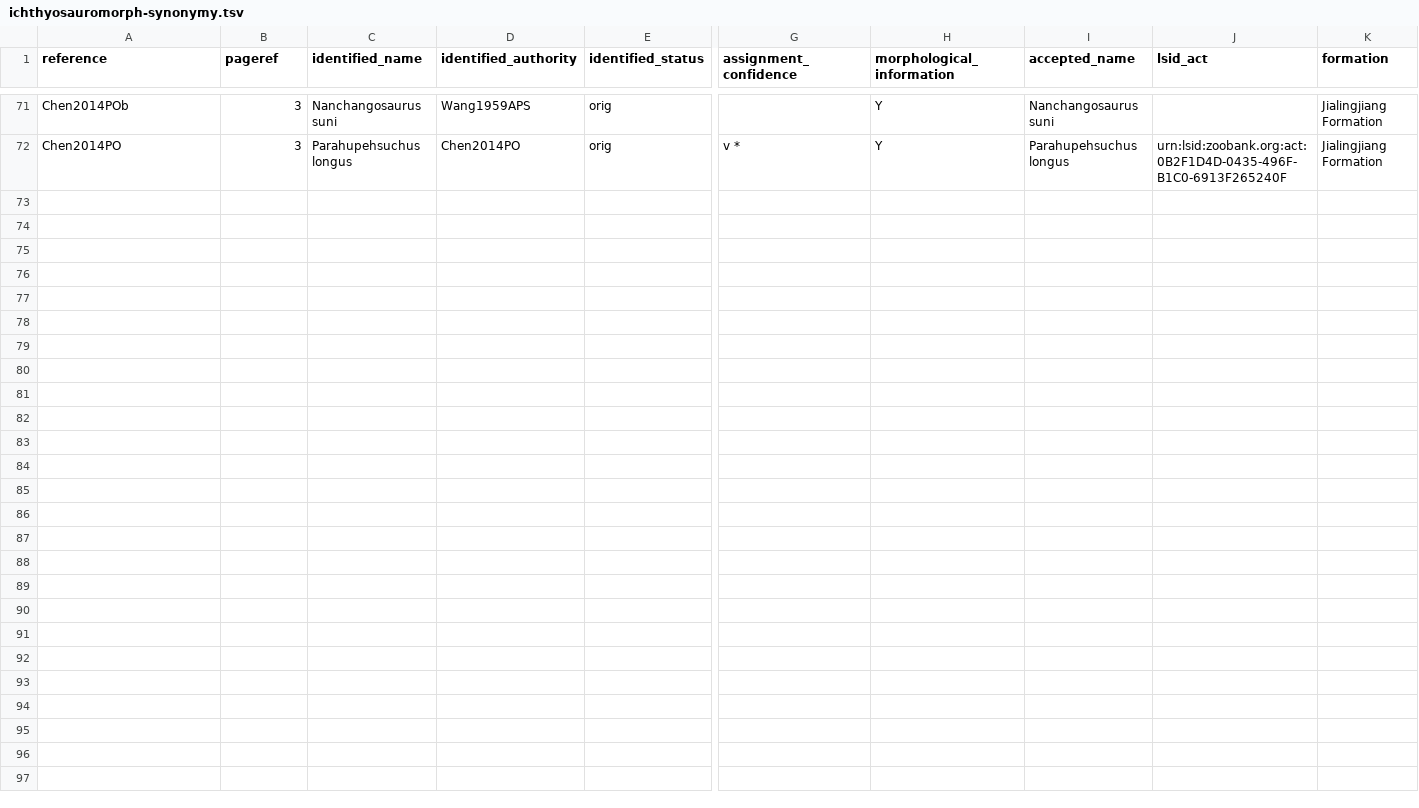
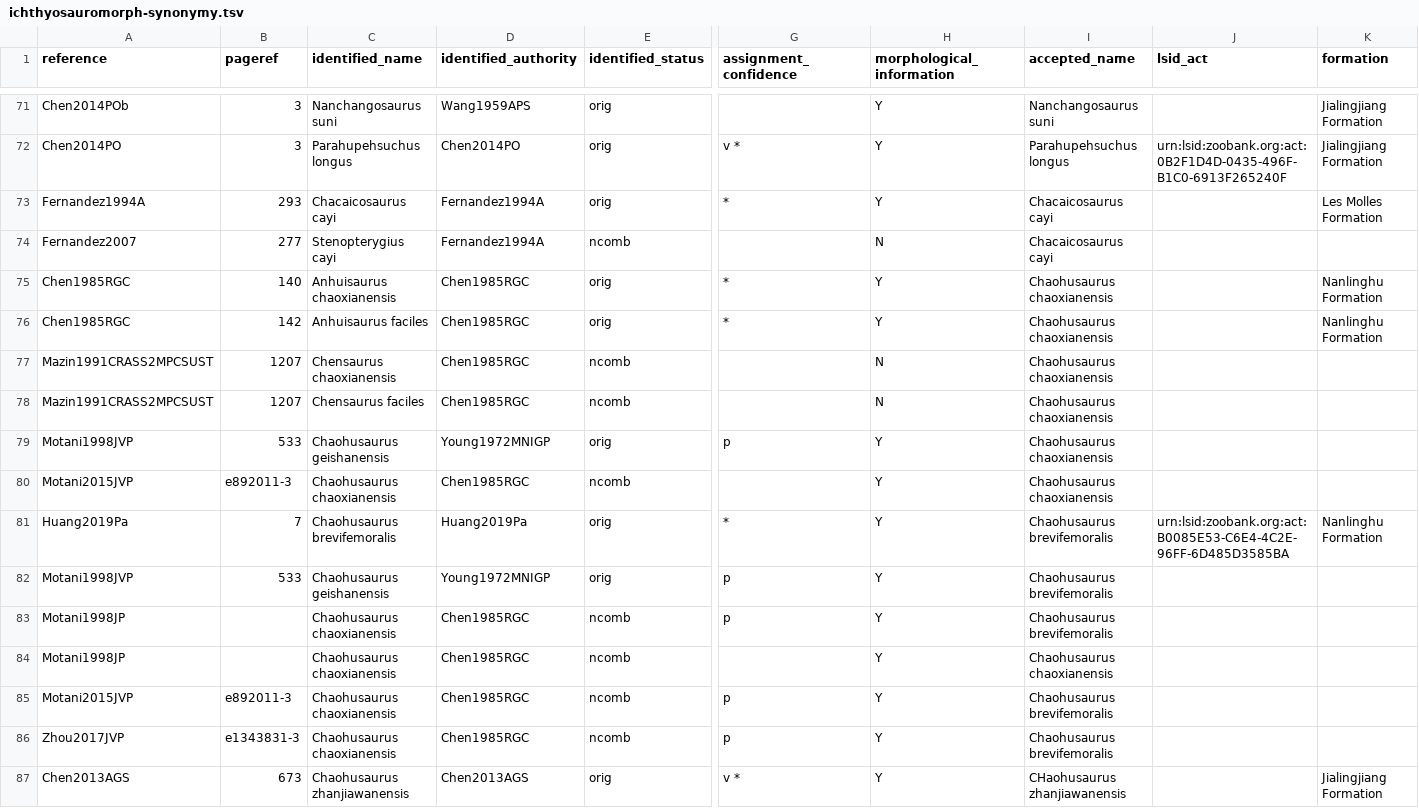
Before and after one commit to benjaminmoon/ichthyosaurs, a TSV file: ichthyosauromorph-taxonomy/ichthyosauromorph-synonymy.tsv, drawn as a sheet; only a part is shown, gaps mark what is left out; rows hold the shown columns only; the diff names each change by its address in the sheet, - before the commit and + after, or states it on an @@ line.

Commit message:
update to all _Chaohusaurus_ records

```diff
--- a/ichthyosauromorph-taxonomy/ichthyosauromorph-synonymy.tsv
+++ b/ichthyosauromorph-taxonomy/ichthyosauromorph-synonymy.tsv
+row 73: Fernandez1994A | 293 | Chacaicosaurus cayi | Fernandez1994A | orig | * | Y | Chacaicosaurus cayi |  | Les Molles Formation
+row 74: Fernandez2007 | 277 | Stenopterygius cayi | Fernandez1994A | ncomb |  | N | Chacaicosaurus cayi
+row 75: Chen1985RGC | 140 | Anhuisaurus chaoxianensis | Chen1985RGC | orig | * | Y | Chaohusaurus chaoxianensis |  | Nanlinghu Formation
+row 76: Chen1985RGC | 142 | Anhuisaurus faciles | Chen1985RGC | orig | * | Y | Chaohusaurus chaoxianensis |  | Nanlinghu Formation
+row 77: Mazin1991CRASS2MPCSUST | 1207 | Chensaurus chaoxianensis | Chen1985RGC | ncomb |  | N | Chaohusaurus chaoxianensis
+row 78: Mazin1991CRASS2MPCSUST | 1207 | Chensaurus faciles | Chen1985RGC | ncomb |  | N | Chaohusaurus chaoxianensis
+row 79: Motani1998JVP | 533 | Chaohusaurus geishanensis | Young1972MNIGP | orig | p | Y | Chaohusaurus chaoxianensis
+row 80: Motani2015JVP | e892011-3 | Chaohusaurus chaoxianensis | Chen1985RGC | ncomb |  | Y | Chaohusaurus chaoxianensis
+row 81: Huang2019Pa | 7 | Chaohusaurus brevifemoralis | Huang2019Pa | orig | * | Y | Chaohusaurus brevifemoralis | urn:lsid:zoobank.org:act:B0085E53-C6E4-4C2E-96FF-6D485D3585BA | Nanlinghu Formation
+row 82: Motani1998JVP | 533 | Chaohusaurus geishanensis | Young1972MNIGP | orig | p | Y | Chaohusaurus brevifemoralis
+row 83: Motani1998JP |  | Chaohusaurus chaoxianensis | Chen1985RGC | ncomb | p | Y | Chaohusaurus brevifemoralis
+row 84: Motani1998JP |  | Chaohusaurus chaoxianensis | Chen1985RGC | ncomb |  | Y | Chaohusaurus chaoxianensis
+row 85: Motani2015JVP | e892011-3 | Chaohusaurus chaoxianensis | Chen1985RGC | ncomb | p | Y | Chaohusaurus brevifemoralis
+row 86: Zhou2017JVP | e1343831-3 | Chaohusaurus chaoxianensis | Chen1985RGC | ncomb | p | Y | Chaohusaurus brevifemoralis
+row 87: Chen2013AGS | 673 | Chaohusaurus zhanjiawanensis | Chen2013AGS | orig | v * | Y | CHaohusaurus zhanjiawanensis |  | Jialingjiang Formation
```
Also changed, not shown: ichthyosauromorph-taxonomy/ichthyosauromorph-species.tsv, 5 other files.
